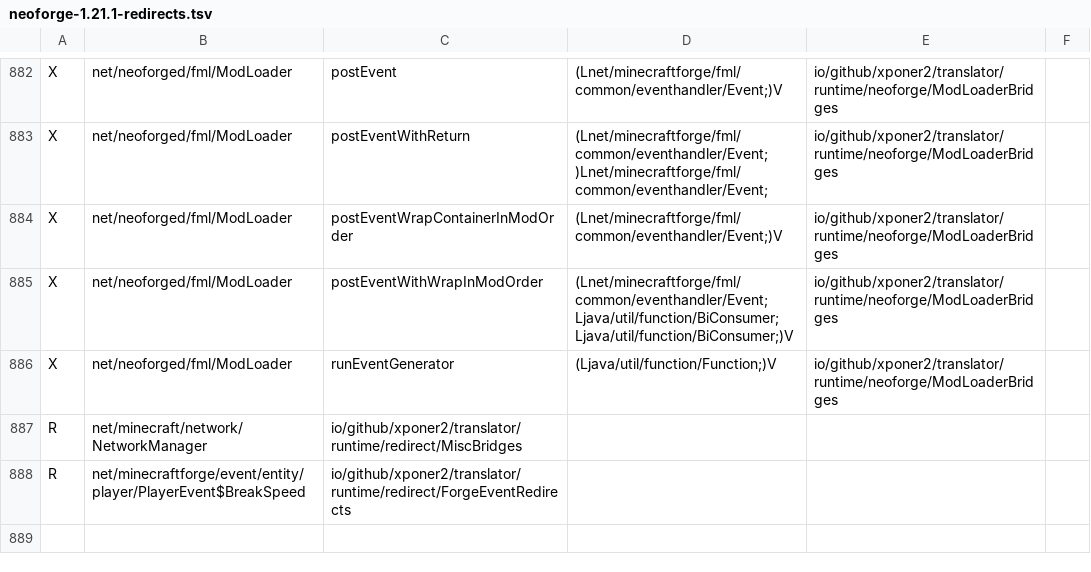
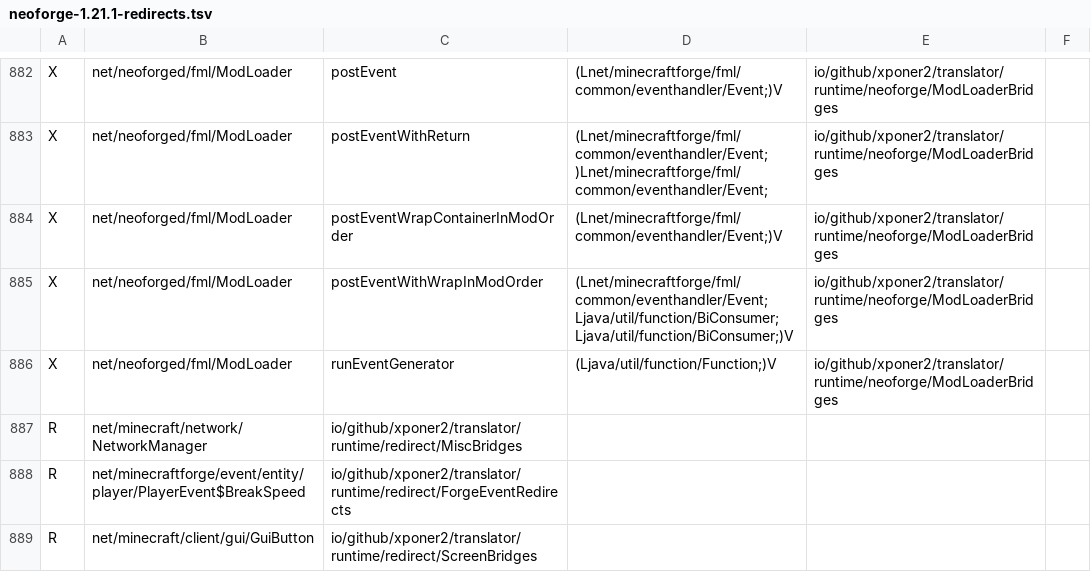
Before and after one commit to Xponer2/translator, a TSV file: src/main/resources/assets/translator/runtime/neoforge-1.21.1-redirects.tsv, drawn as a sheet; only a part is shown, gaps mark what is left out.

```diff
--- a/src/main/resources/assets/translator/runtime/neoforge-1.21.1-redirects.tsv
+++ b/src/main/resources/assets/translator/runtime/neoforge-1.21.1-redirects.tsv
@@ -888 +888,2 @@ R	net/minecraft/network/NetworkManager	io/github/xponer2/translator/runtime/redi
 R	net/minecraftforge/event/entity/player/PlayerEvent$BreakSpeed	io/github/xponer2/translator/runtime/redirect/ForgeEventRedirects
+R	net/minecraft/client/gui/GuiButton	io/github/xponer2/translator/runtime/redirect/ScreenBridges
```
Also changed, not shown: 2 other files.
